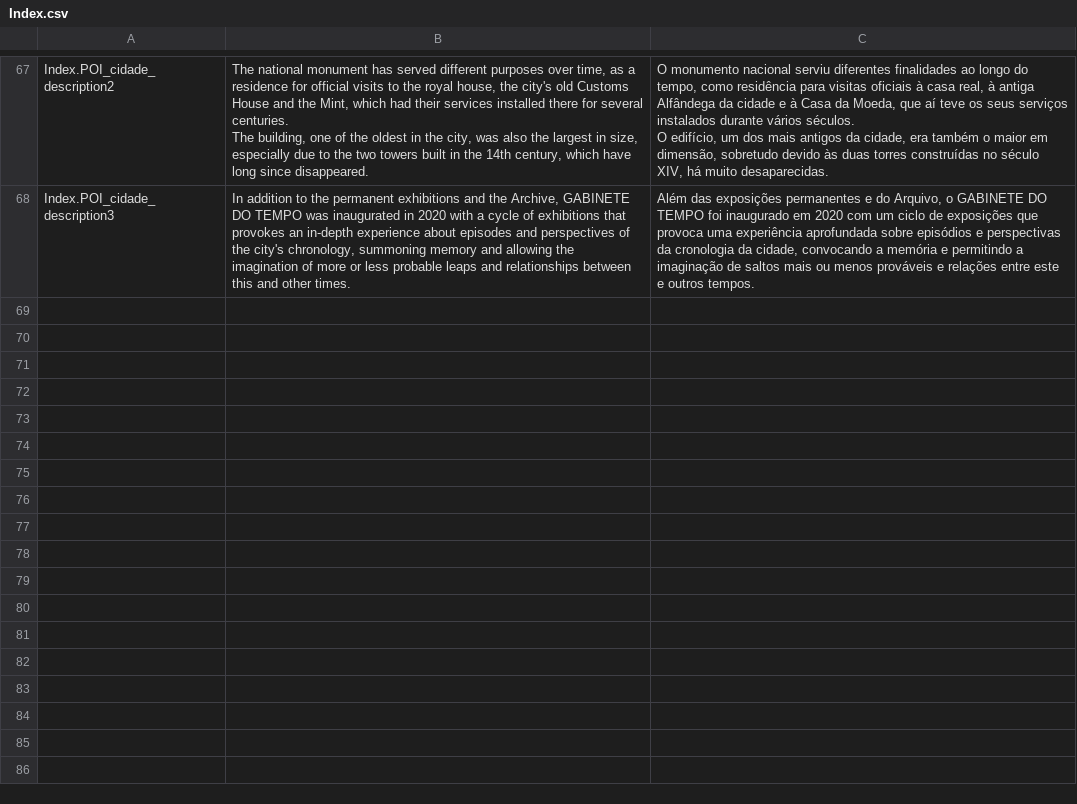
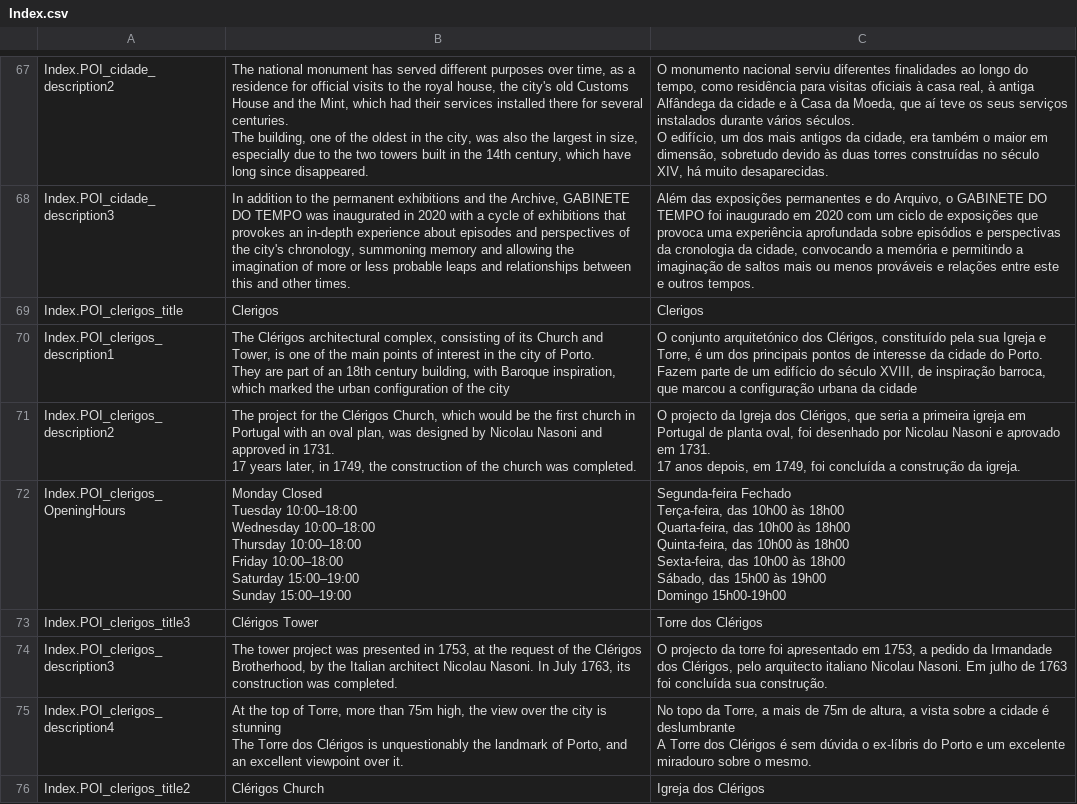
Before and after one commit to MiguelTomaz/tese, a CSV file: Assets/SimpleLocalization/Resources/Localization/Index.csv, drawn as a sheet; only a part is shown, gaps mark what is left out; ↵ is a line break in a cell; the diff names each change by its address in the sheet, - before the commit and + after, or states it on an @@ line.

Commit message:
[Resources][Add][resources clerigos]

```diff
--- a/Assets/SimpleLocalization/Resources/Localization/Index.csv
+++ b/Assets/SimpleLocalization/Resources/Localization/Index.csv
+row 69: Index.POI_clerigos_title | Clerigos | Clerigos
+row 70: Index.POI_clerigos_description1 | The Clérigos architectural complex, consisting of its Church and Tower, is one of the main points of interest in the city of Porto. ↵ They are part of an 18th century building, with Baroque inspiration, which marked the urban configuration of the city | O conjunto arquitetónico dos Clérigos, constituído pela sua Igreja e Torre, é um dos principais pontos de interesse da cidade do Porto. ↵ Fazem parte de um edifício do século XVIII, de inspiração barroca, que marcou a configuração urbana da cidade
+row 71: Index.POI_clerigos_description2 | The project for the Clérigos Church, which would be the first church in Portugal with an oval plan, was designed by Nicolau Nasoni and approved in 1731. ↵ 17 years later, in 1749, the construction of the church was completed. | O projecto da Igreja dos Clérigos, que seria a primeira igreja em Portugal de planta oval, foi desenhado por Nicolau Nasoni e aprovado em 1731. ↵ 17 anos depois, em 1749, foi concluída a construção da igreja.
+row 72: Index.POI_clerigos_OpeningHours | Monday Closed ↵ Tuesday 10:00–18:00 ↵ Wednesday 10:00–18:00 ↵ Thursday 10:00–18:00 ↵ Friday 10:00–18:00 ↵ Saturday 15:00–19:00 ↵ Sunday 15:00–19:00 | Segunda-feira Fechado ↵ Terça-feira, das 10h00 às 18h00 ↵ Quarta-feira, das 10h00 às 18h00 ↵ Quinta-feira, das 10h00 às 18h00 ↵ Sexta-feira, das 10h00 às 18h00 ↵ Sábado, das 15h00 às 19h00 ↵ Domingo 15h00-19h00
+row 73: Index.POI_clerigos_title3 | Clérigos Tower | Torre dos Clérigos
+row 74: Index.POI_clerigos_description3 | The tower project was presented in 1753, at the request of the Clérigos Brotherhood, by the Italian architect Nicolau Nasoni. In July 1763, its construction was completed. | O projecto da torre foi apresentado em 1753, a pedido da Irmandade dos Clérigos, pelo arquitecto italiano Nicolau Nasoni. Em julho de 1763 foi concluída sua construção.
+row 75: Index.POI_clerigos_description4 | At the top of Torre, more than 75m high, the view over the city is stunning ↵ The Torre dos Clérigos is unquestionably the landmark of Porto, and an excellent viewpoint over it. | No topo da Torre, a mais de 75m de altura, a vista sobre a cidade é deslumbrante ↵ A Torre dos Clérigos é sem dúvida o ex-líbris do Porto e um excelente miradouro sobre o mesmo.
+row 76: Index.POI_clerigos_title2 | Clérigos Church | Igreja dos Clérigos
```
Also changed, not shown: 1 other file.
